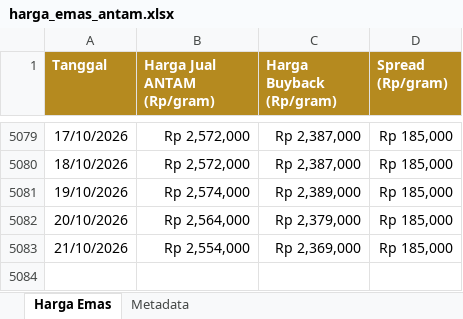
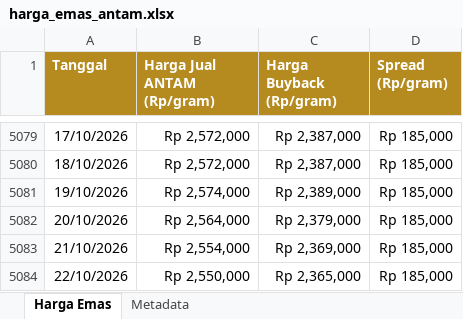
Before and after one commit to timginting/lm_emas_scrape, an Excel workbook: data/harga_emas_antam.xlsx, sheet Harga Emas, drawn as a sheet; only a part is shown, gaps mark what is left out; values as stored, in another font and other column widths than the file's, no borders; the diff names each change by its address in the sheet, - before the commit and + after, or states it on an @@ line.

```diff
--- a/data/harga_emas_antam.xlsx (sheet Harga Emas)
+++ b/data/harga_emas_antam.xlsx (sheet Harga Emas)
+row 5084: 22/10/2026 | Rp 2,550,000 | Rp 2,365,000 | Rp 185,000
```
Also changed, not shown: sheet Metadata, 2 other files.
